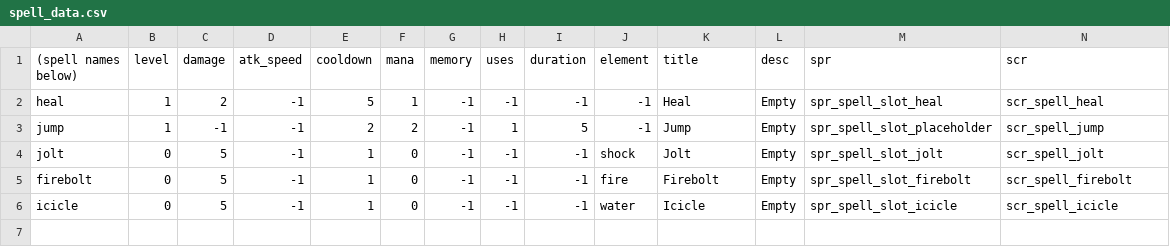
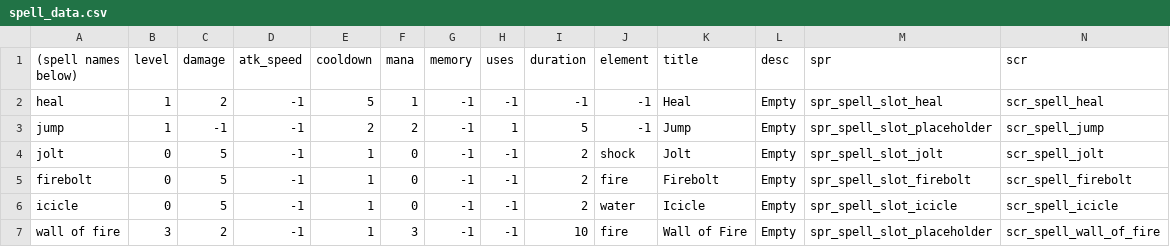
Before and after one commit to Fatcat202/Wizards-Apprentice, a CSV file: Wizards Apprentice/datafiles/spell_data.csv, drawn as a sheet.

Commit message:
Wall of Fire
Addition of Wall of Fire

Added stats, fixed sprite, and created basic wall logic.

Walls do not scale flush with ceilings in all instances. Do not function with slopes. Do not function with the bridge.

```diff
--- a/Wizards Apprentice/datafiles/spell_data.csv
+++ b/Wizards Apprentice/datafiles/spell_data.csv
@@ -3,4 +3,5 @@ heal,1,2,-1,5,1,-1,-1,-1,-1,Heal,Empty,spr_spell_slot_heal,scr_spell_heal
 jump,1,-1,-1,2,2,-1,1,5,-1,Jump,Empty,spr_spell_slot_placeholder,scr_spell_jump
-jolt,0,5,-1,1,0,-1,-1,-1,shock,Jolt,Empty,spr_spell_slot_jolt,scr_spell_jolt
-firebolt,0,5,-1,1,0,-1,-1,-1,fire,Firebolt,Empty,spr_spell_slot_firebolt,scr_spell_firebolt
-icicle,0,5,-1,1,0,-1,-1,-1,water,Icicle,Empty,spr_spell_slot_icicle,scr_spell_icicle
+jolt,0,5,-1,1,0,-1,-1,2,shock,Jolt,Empty,spr_spell_slot_jolt,scr_spell_jolt
+firebolt,0,5,-1,1,0,-1,-1,2,fire,Firebolt,Empty,spr_spell_slot_firebolt,scr_spell_firebolt
+icicle,0,5,-1,1,0,-1,-1,2,water,Icicle,Empty,spr_spell_slot_icicle,scr_spell_icicle
+wall of fire,3,2,-1,1,3,-1,-1,10,fire,Wall of Fire,Empty,spr_spell_slot_placeholder,scr_spell_wall_of_fire
```
Also changed, not shown: 20 other files.
